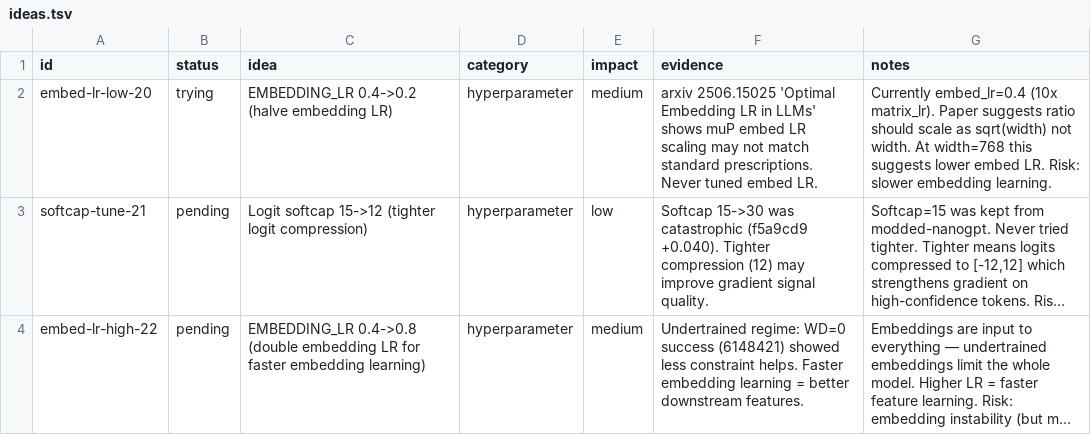
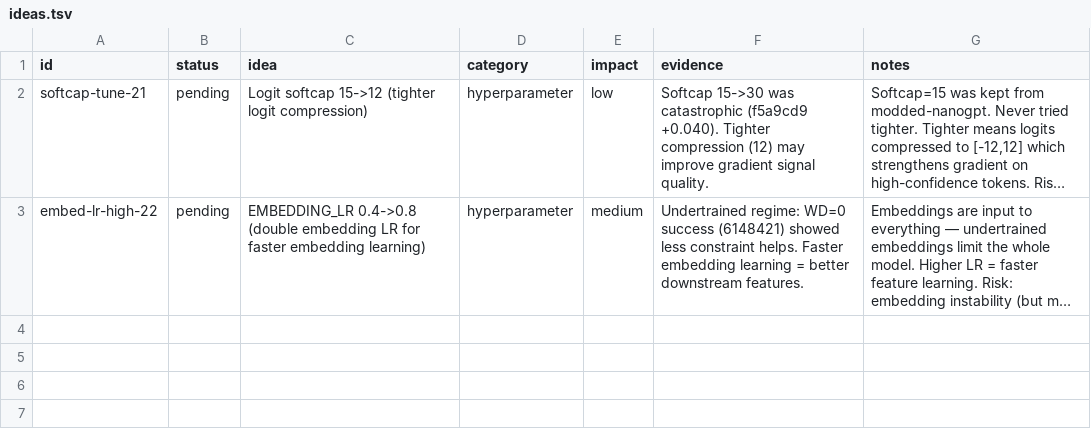
Before and after one commit to Djordje-Stojanovic/TrainRTX5070_200MTokens, a TSV file: ideas.tsv, drawn as a sheet; long unchanged cells end in …; the diff names each change by its address in the sheet, - before the commit and + after, or states it on an @@ line.

Commit message:
ideas: remove embed-lr-low-20 (tried, result in results.tsv dc70894)

```diff
--- a/ideas.tsv
+++ b/ideas.tsv
-row 2: embed-lr-low-20 | trying | EMBEDDING_LR 0.4->0.2 (halve embedding LR) | hyperparameter | medium | arxiv 2506.15025 'Optimal Embedding LR in LLMs' shows muP embed LR scaling may not match standard prescriptions. Never tuned embed LR. | Currently embed_lr=0.4 (10x matrix_lr). Paper suggests ratio should scale as sqrt(width) not width. At width=768 this suggests lower embed LR. Risk: slower embedding learning.
```
